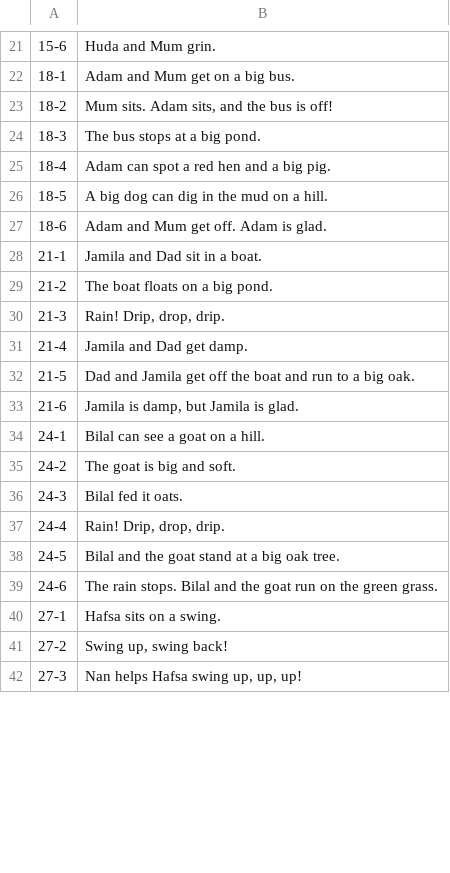
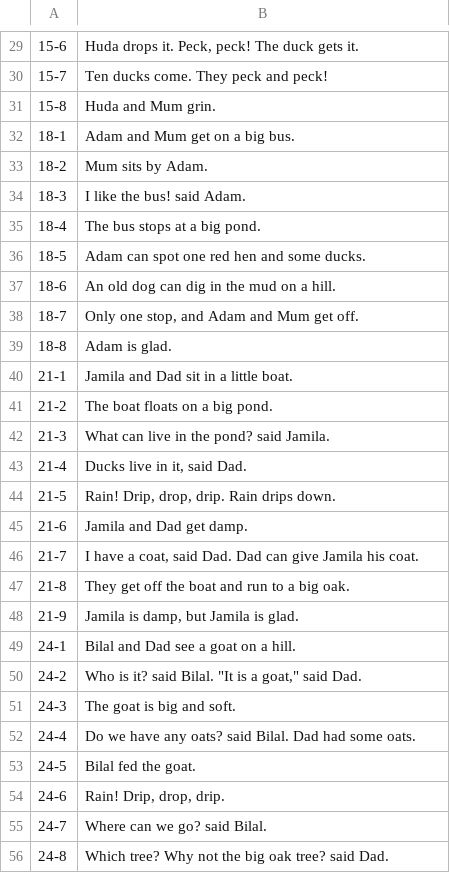
Before and after one commit to muslimphonics/phonics, a TSV file: trainer/audio/stories.tsv, drawn as a sheet; only a part is shown, gaps mark what is left out; the shorter side is filled out with more unchanged rows; the diff covers the shown part only.

```diff
--- a/trainer/audio/stories.tsv
+++ b/trainer/audio/stories.tsv
@@ -21,19 +29,28 @@
-15-6	Huda and Mum grin.
+15-6	Huda drops it. Peck, peck! The duck gets it.
+15-7	Ten ducks come. They peck and peck!
+15-8	Huda and Mum grin.
 18-1	Adam and Mum get on a big bus.
-18-2	Mum sits. Adam sits, and the bus is off!
-18-3	The bus stops at a big pond.
-18-4	Adam can spot a red hen and a big pig.
-18-5	A big dog can dig in the mud on a hill.
-18-6	Adam and Mum get off. Adam is glad.
-21-1	Jamila and Dad sit in a boat.
+18-2	Mum sits by Adam.
+18-3	"I like the bus!" said Adam.
+18-4	The bus stops at a big pond.
+18-5	Adam can spot one red hen and some ducks.
+18-6	An old dog can dig in the mud on a hill.
+18-7	Only one stop, and Adam and Mum get off.
+18-8	Adam is glad.
+21-1	Jamila and Dad sit in a little boat.
 21-2	The boat floats on a big pond.
-21-3	Rain! Drip, drop, drip.
-21-4	Jamila and Dad get damp.
-21-5	Dad and Jamila get off the boat and run to a big oak.
-21-6	Jamila is damp, but Jamila is glad.
-24-1	Bilal can see a goat on a hill.
-24-2	The goat is big and soft.
-24-3	Bilal fed it oats.
-24-4	Rain! Drip, drop, drip.
-24-5	Bilal and the goat stand at a big oak tree.
-24-6	The rain stops. Bilal and the goat run on the green grass.
+21-3	"What can live in the pond?" said Jamila.
+21-4	"Ducks live in it," said Dad.
+21-5	Rain! Drip, drop, drip. Rain drips down.
+21-6	Jamila and Dad get damp.
+21-7	"I have a coat," said Dad. Dad can give Jamila his coat.
+21-8	They get off the boat and run to a big oak.
+21-9	Jamila is damp, but Jamila is glad.
+24-1	Bilal and Dad see a goat on a hill.
+24-2	"Who is it?" said Bilal. "It is a goat," said Dad.
+24-3	The goat is big and soft.
+24-4	"Do we have any oats?" said Bilal. Dad had some oats.
+24-5	Bilal fed the goat.
+24-6	Rain! Drip, drop, drip.
+24-7	"Where can we go?" said Bilal.
+24-8	"Which tree? Why not the big oak tree?" said Dad.
```
Also changed, not shown: 19 added rows and 40 edited cells elsewhere in this file, 40 other files.
